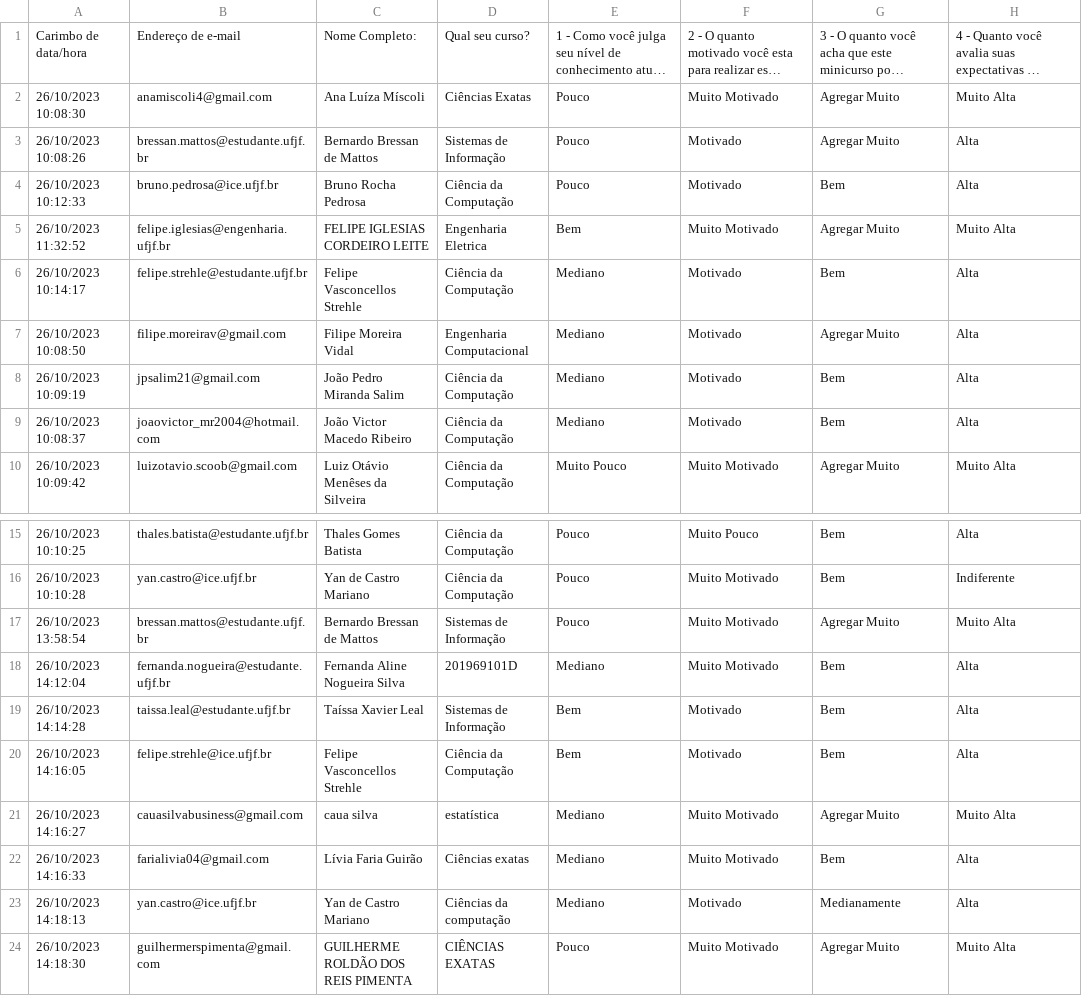
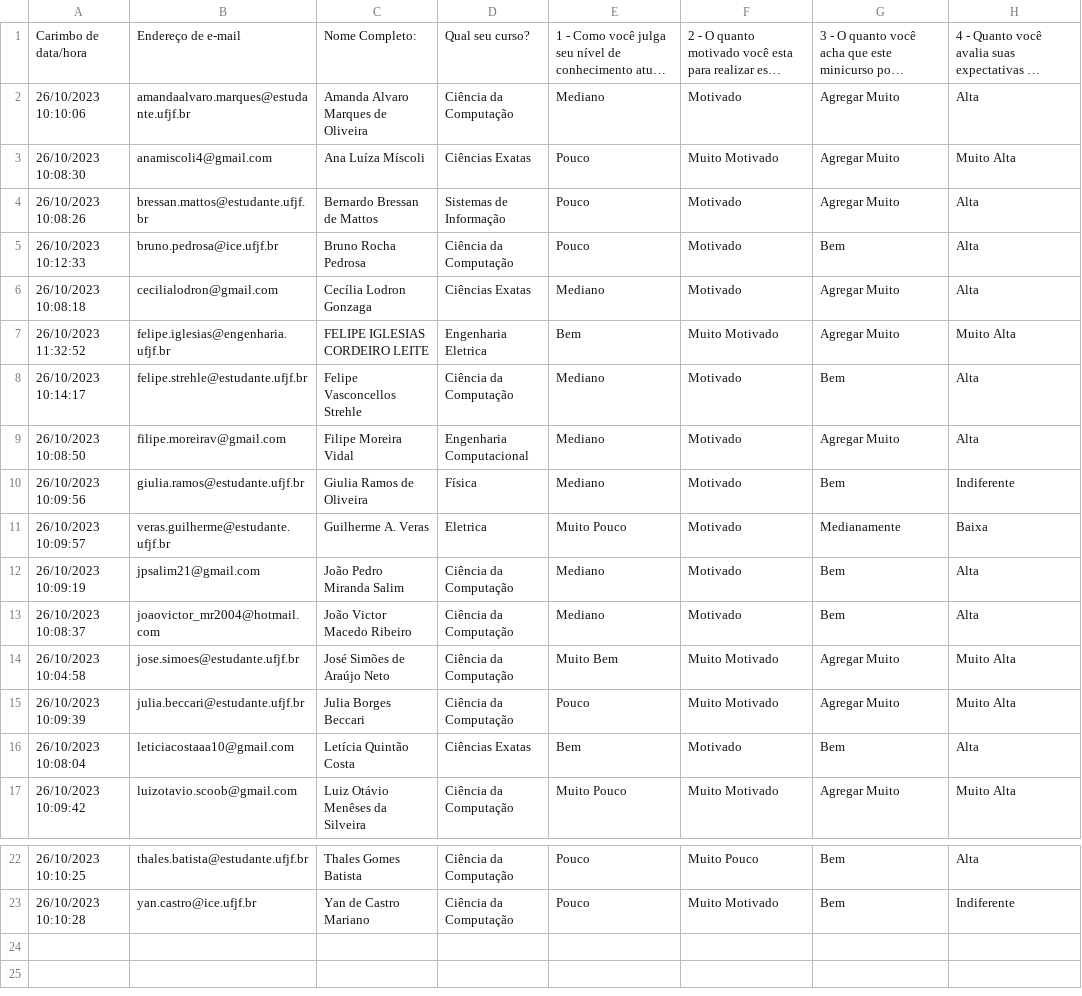
Before and after one commit to LorenzoBertozzi/PET---Analise-de-dados, a CSV file: CSV/resposta-UFJF/Formulário Pré Minicurso Dominando o VS Code (respostas) - Respostas ao formulário 1.csv (was arquivo_filtrado_Pre_JF.csv), drawn as a sheet; only a part is shown, gaps mark what is left out; long unchanged cells end in …; removed rows and columns are numbered as before the commit, all else as after; the diff names each change by its address in the sheet, - before the commit and + after, or states it on an @@ line.

```diff
--- a/arquivo_filtrado_Pre_JF.csv
+++ b/CSV/resposta-UFJF/Formulário Pré Minicurso Dominando o VS Code (respostas) - Respostas ao formulário 1.csv
+row 2: 26/10/2023 10:10:06 | amandaalvaro.marques@estudante.ufjf.br | Amanda Alvaro Marques de Oliveira | Ciência da Computação | Mediano | Motivado | Agregar Muito | Alta
+row 6: 26/10/2023 10:08:18 | cecilialodron@gmail.com | Cecília Lodron Gonzaga | Ciências Exatas | Mediano | Motivado | Agregar Muito | Alta
+row 10: 26/10/2023 10:09:56 | giulia.ramos@estudante.ufjf.br | Giulia Ramos de Oliveira | Física | Mediano | Motivado | Bem | Indiferente
+row 11: 26/10/2023 10:09:57 | veras.guilherme@estudante.ufjf.br | Guilherme A. Veras | Eletrica | Muito Pouco | Motivado | Medianamente | Baixa
+row 14: 26/10/2023 10:04:58 | jose.simoes@estudante.ufjf.br | José Simões de Araújo Neto | Ciência da Computação | Muito Bem | Muito Motivado | Agregar Muito | Muito Alta
+row 15: 26/10/2023 10:09:39 | julia.beccari@estudante.ufjf.br | Julia Borges Beccari | Ciência da Computação | Pouco | Muito Motivado | Agregar Muito | Muito Alta
+row 16: 26/10/2023 10:08:04 | leticiacostaaa10@gmail.com | Letícia Quintão Costa | Ciências Exatas | Bem | Motivado | Bem | Alta
-row 17: 26/10/2023 13:58:54 | bressan.mattos@estudante.ufjf.br | Bernardo Bressan de Mattos | Sistemas de Informação | Pouco | Muito Motivado | Agregar Muito | Muito Alta
-row 18: 26/10/2023 14:12:04 | fernanda.nogueira@estudante.ufjf.br | Fernanda Aline Nogueira Silva | 201969101D | Mediano | Muito Motivado | Bem | Alta
-row 19: 26/10/2023 14:14:28 | taissa.leal@estudante.ufjf.br | Taíssa Xavier Leal | Sistemas de Informação | Bem | Motivado | Bem | Alta
-row 20: 26/10/2023 14:16:05 | felipe.strehle@ice.ufjf.br | Felipe Vasconcellos Strehle | Ciência da Computação | Bem | Motivado | Bem | Alta
-row 21: 26/10/2023 14:16:27 | cauasilvabusiness@gmail.com | caua silva | estatística | Mediano | Muito Motivado | Agregar Muito | Muito Alta
-row 22: 26/10/2023 14:16:33 | farialivia04@gmail.com | Lívia Faria Guirão | Ciências exatas | Mediano | Muito Motivado | Bem | Alta
-row 23: 26/10/2023 14:18:13 | yan.castro@ice.ufjf.br | Yan de Castro Mariano | Ciências da computação | Mediano | Motivado | Medianamente | Alta
-row 24: 26/10/2023 14:18:30 | guilhermerspimenta@gmail.com | GUILHERME ROLDÃO DOS REIS PIMENTA | CIÊNCIAS EXATAS | Pouco | Muito Motivado | Agregar Muito | Muito Alta
```
Also changed, not shown: CSV/aquivo_vs_filtrado_pos.csv, CSV/aquivo_web_filtrado_pos.csv, 22 other files.
